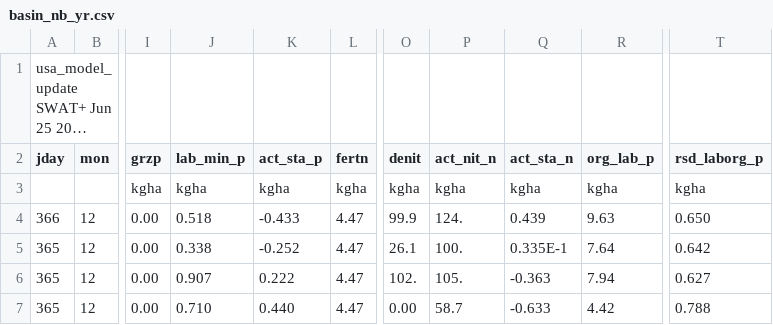
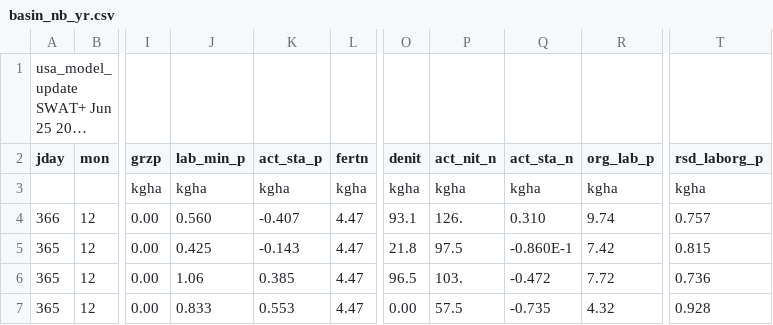
Before and after one commit to joelz575/swatplus, a CSV file: swatplus_test/Usa_Basin_model/basin_nb_yr.csv, drawn as a sheet; only a part is shown, gaps mark what is left out; long unchanged cells end in …; the diff covers the shown part only; the diff names each change by its address in the sheet, - before the commit and + after, or states it on an @@ line.

```diff
--- a/swatplus_test/Usa_Basin_model/basin_nb_yr.csv
+++ b/swatplus_test/Usa_Basin_model/basin_nb_yr.csv
-J4 (lab_min_p): 0.518
+J4 (lab_min_p): 0.560
-K4 (act_sta_p): -0.433
+K4 (act_sta_p): -0.407
-O4 (denit): 99.9
+O4 (denit): 93.1
-P4 (act_nit_n): 124.
+P4 (act_nit_n): 126.
-Q4 (act_sta_n): 0.439
+Q4 (act_sta_n): 0.310
-R4 (org_lab_p): 9.63
+R4 (org_lab_p): 9.74
-T4 (rsd_laborg_p): 0.650
+T4 (rsd_laborg_p): 0.757
-J5 (lab_min_p): 0.338
+J5 (lab_min_p): 0.425
-K5 (act_sta_p): -0.252
+K5 (act_sta_p): -0.143
-O5 (denit): 26.1
+O5 (denit): 21.8
-P5 (act_nit_n): 100.
+P5 (act_nit_n): 97.5
-Q5 (act_sta_n): 0.335E-1
+Q5 (act_sta_n): -0.860E-1
-R5 (org_lab_p): 7.64
+R5 (org_lab_p): 7.42
-T5 (rsd_laborg_p): 0.642
+T5 (rsd_laborg_p): 0.815
-J6 (lab_min_p): 0.907
+J6 (lab_min_p): 1.06
-K6 (act_sta_p): 0.222
+K6 (act_sta_p): 0.385
-O6 (denit): 102.
+O6 (denit): 96.5
-P6 (act_nit_n): 105.
+P6 (act_nit_n): 103.
-Q6 (act_sta_n): -0.363
+Q6 (act_sta_n): -0.472
-R6 (org_lab_p): 7.94
+R6 (org_lab_p): 7.72
-T6 (rsd_laborg_p): 0.627
+T6 (rsd_laborg_p): 0.736
-J7 (lab_min_p): 0.710
+J7 (lab_min_p): 0.833
-K7 (act_sta_p): 0.440
+K7 (act_sta_p): 0.553
-P7 (act_nit_n): 58.7
+P7 (act_nit_n): 57.5
-Q7 (act_sta_n): -0.633
+Q7 (act_sta_n): -0.735
-R7 (org_lab_p): 4.42
+R7 (org_lab_p): 4.32
-T7 (rsd_laborg_p): 0.788
+T7 (rsd_laborg_p): 0.928
```
Also changed, not shown: 33 edited cells elsewhere in this file, swatplus_test/Usa_Basin_model/aquifer_aa.csv, swatplus_test/Usa_Basin_model/basin_aqu_aa.csv, 14 other files.
